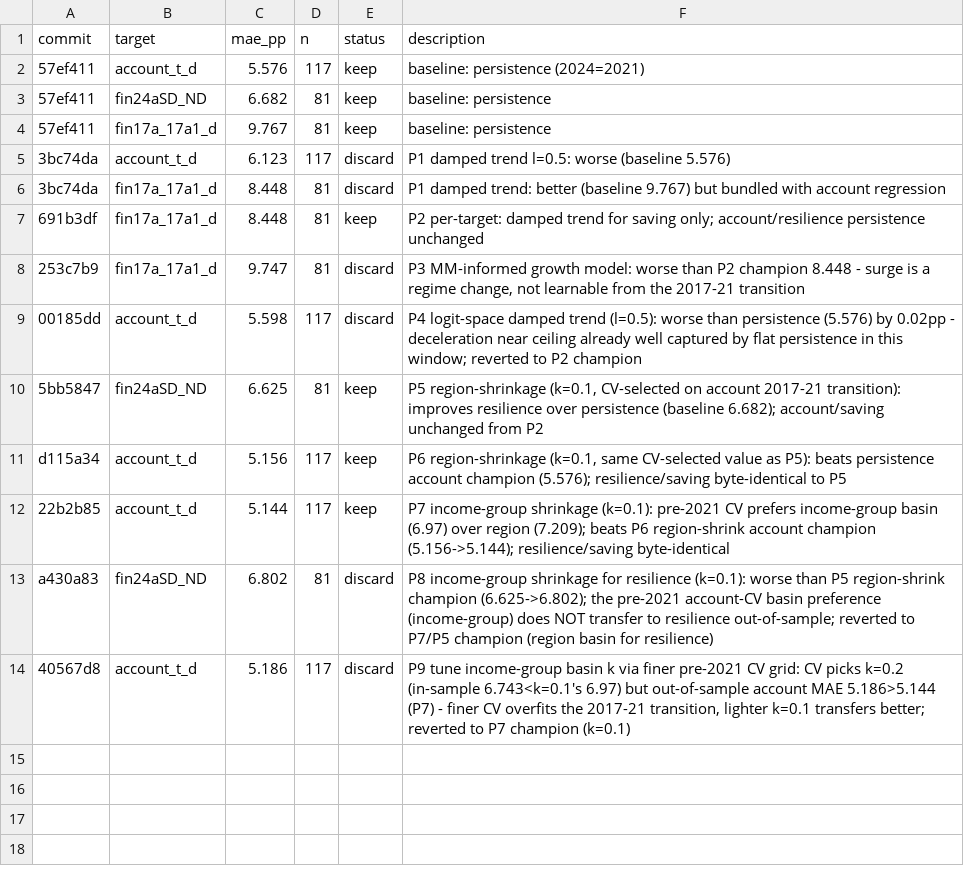
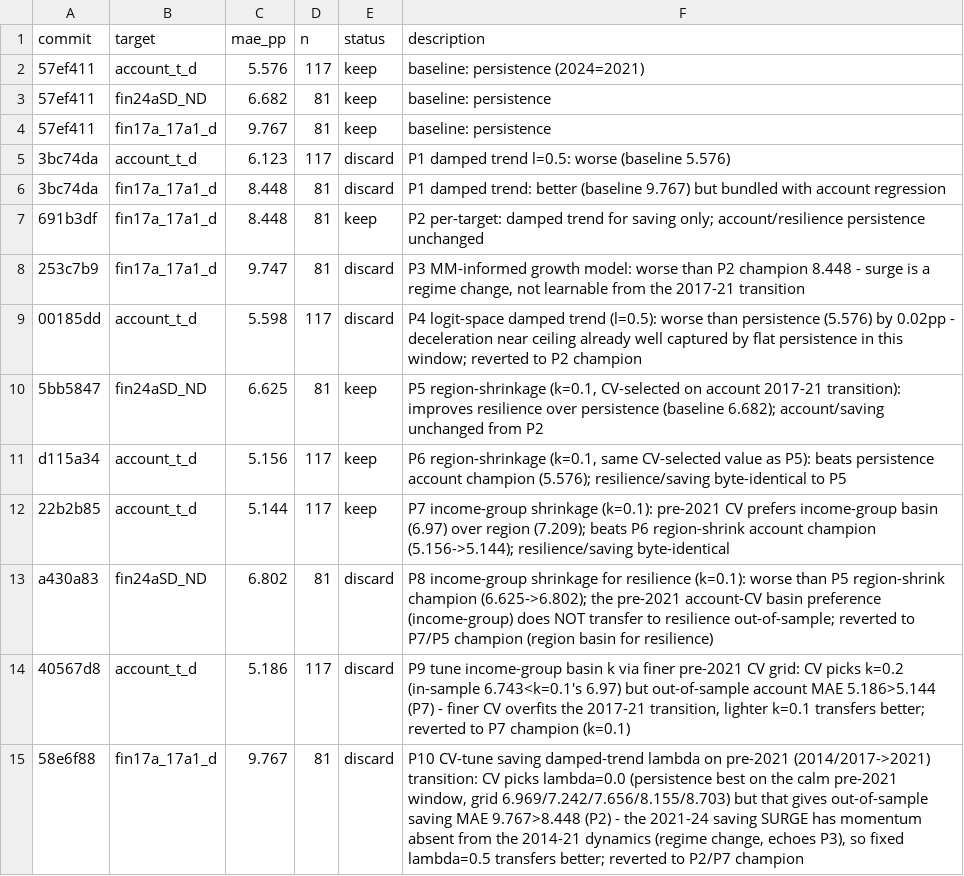
Before and after one commit to grgbkv/financial-inclusion-findex-2025, a TSV file: 05_AutoResearch/results_prediction.tsv, drawn as a sheet.

```diff
--- a/05_AutoResearch/results_prediction.tsv
+++ b/05_AutoResearch/results_prediction.tsv
@@ -14 +14,2 @@ a430a83	fin24aSD_ND	6.802	81	discard	P8 income-group shrinkage for resilience (k
 40567d8	account_t_d	5.186	117	discard	P9 tune income-group basin k via finer pre-2021 CV grid: CV picks k=0.2 (in-sample 6.743<k=0.1's 6.97) but out-of-sample account MAE 5.186>5.144 (P7) - finer CV overfits the 2017-21 transition, lighter k=0.1 transfers better; reverted to P7 champion (k=0.1)
+58e6f88	fin17a_17a1_d	9.767	81	discard	P10 CV-tune saving damped-trend lambda on pre-2021 (2014/2017->2021) transition: CV picks lambda=0.0 (persistence best on the calm pre-2021 window, grid 6.969/7.242/7.656/8.155/8.703) but that gives out-of-sample saving MAE 9.767>8.448 (P2) - the 2021-24 saving SURGE has momentum absent from the 2014-21 dynamics (regime change, echoes P3), so fixed lambda=0.5 transfers better; reverted to P2/P7 champion
```
Also changed, not shown: 05_AutoResearch/findings.tsv, 2 other files.
